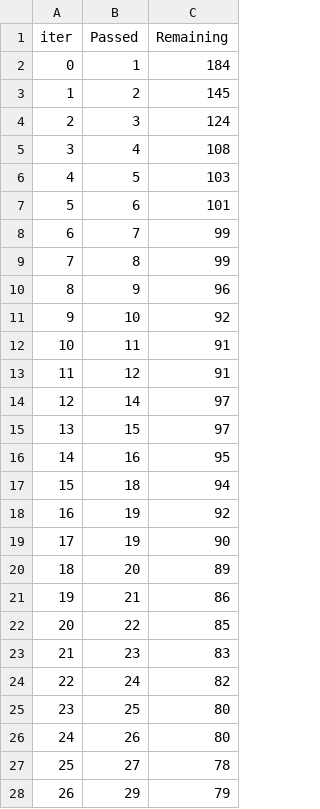
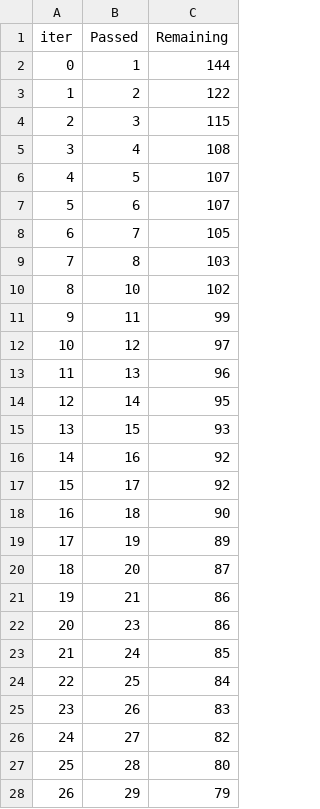
Before and after one commit to alokchoudhary05/Data-Science-with-ML-Project, a TSV file: catboost_info/time_left.tsv, drawn as a sheet; only a part is shown; removed rows and columns are numbered as before the commit, all else as after; the diff covers the shown part only; the diff names each change by its address in the sheet, - before the commit and + after, or states it on an @@ line.

```diff
--- a/catboost_info/time_left.tsv
+++ b/catboost_info/time_left.tsv
-C2 (Remaining): 184
+C2 (Remaining): 144
-C3 (Remaining): 145
+C3 (Remaining): 122
-C4 (Remaining): 124
+C4 (Remaining): 115
-C6 (Remaining): 103
+C6 (Remaining): 107
-C7 (Remaining): 101
+C7 (Remaining): 107
-C8 (Remaining): 99
+C8 (Remaining): 105
-C9 (Remaining): 99
+C9 (Remaining): 103
-row 10: 8 | 9 | 96
@@ column A (iter) renumbered between rows 10 and 100 @@
-C10 (Remaining): 92
+C10 (Remaining): 102
-C11 (Remaining): 91
+C11 (Remaining): 99
-C12 (Remaining): 91
+C12 (Remaining): 97
+row 13: 11 | 13 | 96
-C14 (Remaining): 97
+C14 (Remaining): 95
-C15 (Remaining): 97
+C15 (Remaining): 93
-C16 (Remaining): 95
+C16 (Remaining): 92
+row 17: 15 | 17 | 92
-C18 (Remaining): 94
+C18 (Remaining): 90
-C19 (Remaining): 92
+C19 (Remaining): 89
-row 19: 17 | 19 | 90
-C20 (Remaining): 89
+C20 (Remaining): 87
-row 22: 20 | 22 | 85
-C22 (Remaining): 83
+C22 (Remaining): 86
-C23 (Remaining): 82
+C23 (Remaining): 85
-C24 (Remaining): 80
+C24 (Remaining): 84
-C25 (Remaining): 80
+C25 (Remaining): 83
-C26 (Remaining): 78
+C26 (Remaining): 82
+row 27: 25 | 28 | 80
```
Also changed, not shown: 15 added rows, 15 removed rows and 54 edited cells elsewhere in this file, 4 other files.
